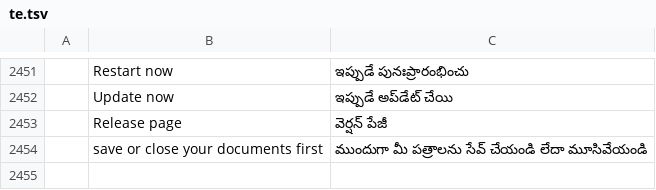
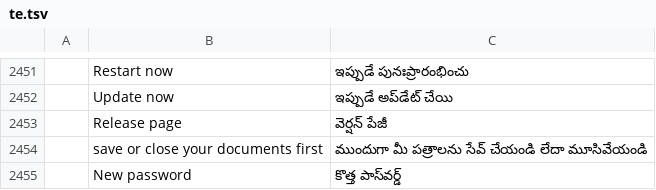
Before and after one commit to contato846/pdfcraft, a TSV file: crates/ui-egui/src/i18n/te.tsv, drawn as a sheet; only a part is shown, gaps mark what is left out; the diff names each change by its address in the sheet, - before the commit and + after, or states it on an @@ line.

```diff
--- a/crates/ui-egui/src/i18n/te.tsv
+++ b/crates/ui-egui/src/i18n/te.tsv
+row 2455:  | New password | కొత్త పాస్‌వర్డ్
```
Also changed, not shown: crates/ui-egui/src/i18n/ar.tsv, crates/ui-egui/src/i18n/el.tsv, 28 other files.
